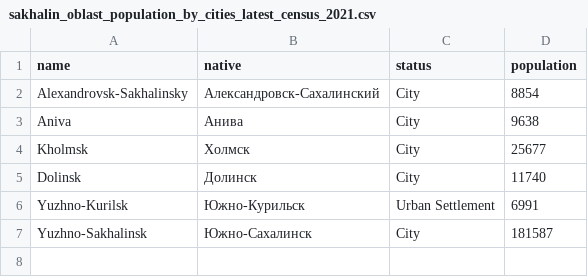
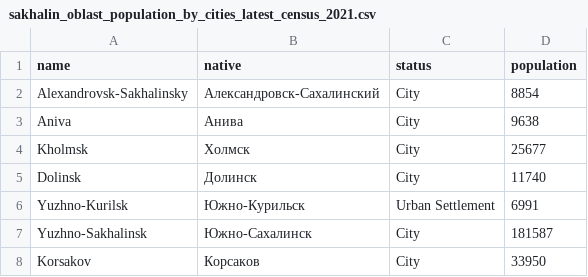
Before and after one commit to ahmadardani/datasets2, a CSV file: sakhalin_oblast_population_by_cities_latest_census_2021.csv, drawn as a sheet; the diff names each change by its address in the sheet, - before the commit and + after, or states it on an @@ line.

Commit message:
Adding line 8

```diff
--- a/sakhalin_oblast_population_by_cities_latest_census_2021.csv
+++ b/sakhalin_oblast_population_by_cities_latest_census_2021.csv
+row 8: Korsakov | Корсаков | City | 33950
```
